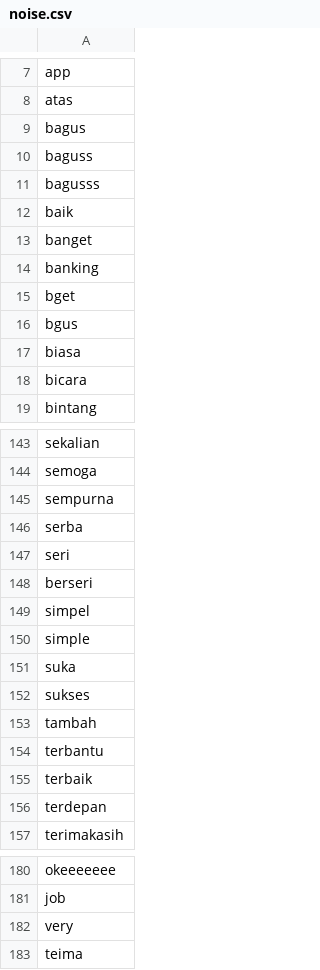
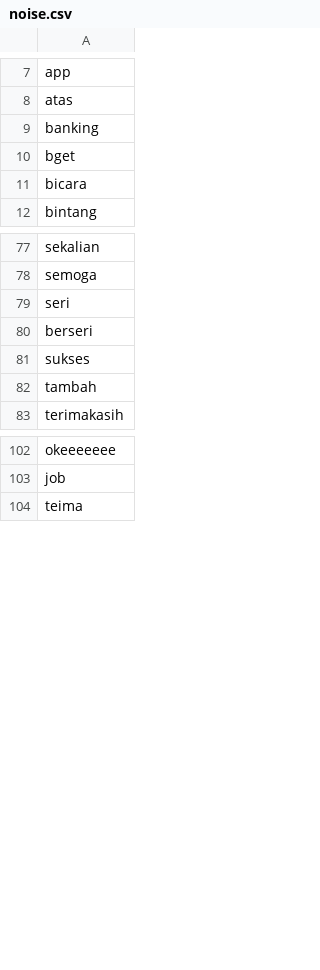
Before and after one commit to athallie/Skripsi, a CSV file: noise.csv, drawn as a sheet; only a part is shown, gaps mark what is left out; the diff covers the shown part only.

```diff
--- a/noise.csv
+++ b/noise.csv
@@ -8,11 +8,4 @@ app
 atas
-bagus
-baguss
-bagusss
-baik
-banget
 banking
 bget
-bgus
-biasa
 bicara
@@ -144,14 +78,6 @@ sekalian
 semoga
-sempurna
-serba
 seri
 berseri
-simpel
-simple
-suka
 sukses
 tambah
-terbantu
-terbaik
-terdepan
 terimakasih
@@ -181,3 +103,2 @@ okeeeeeee
 job
-very
 teima
```
Also changed, not shown: 1 added row and 63 removed rows elsewhere in this file.
